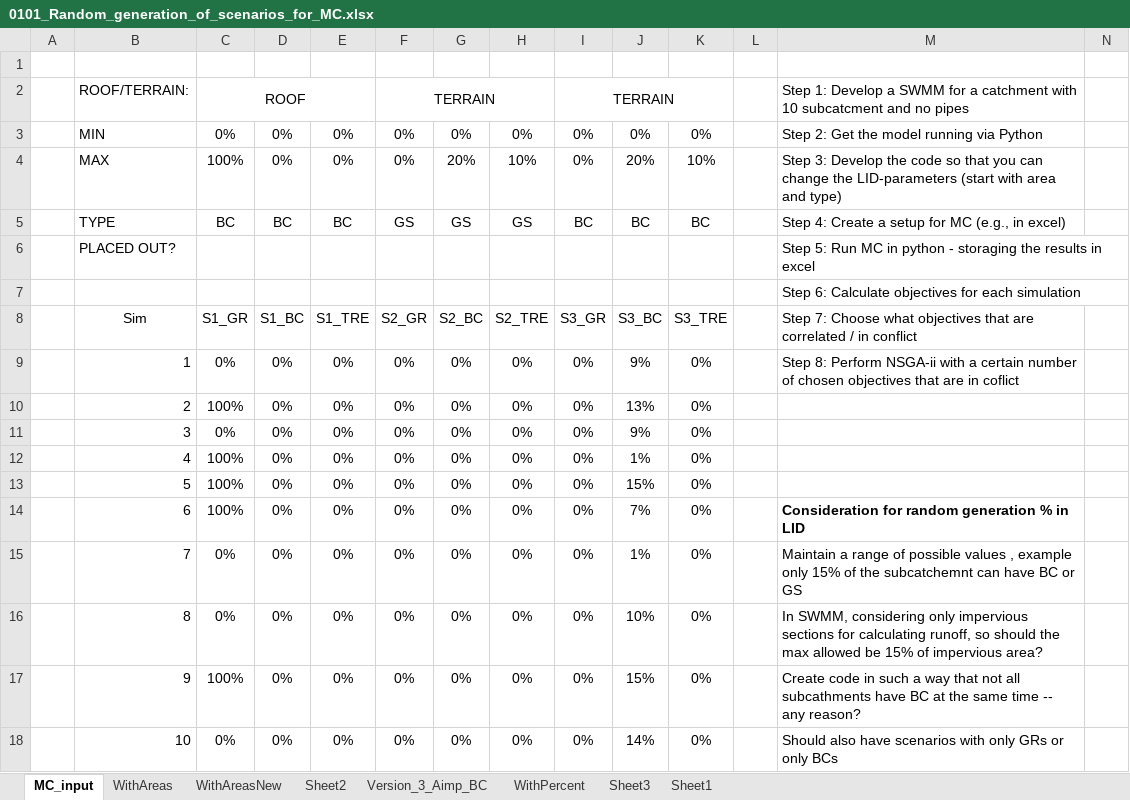
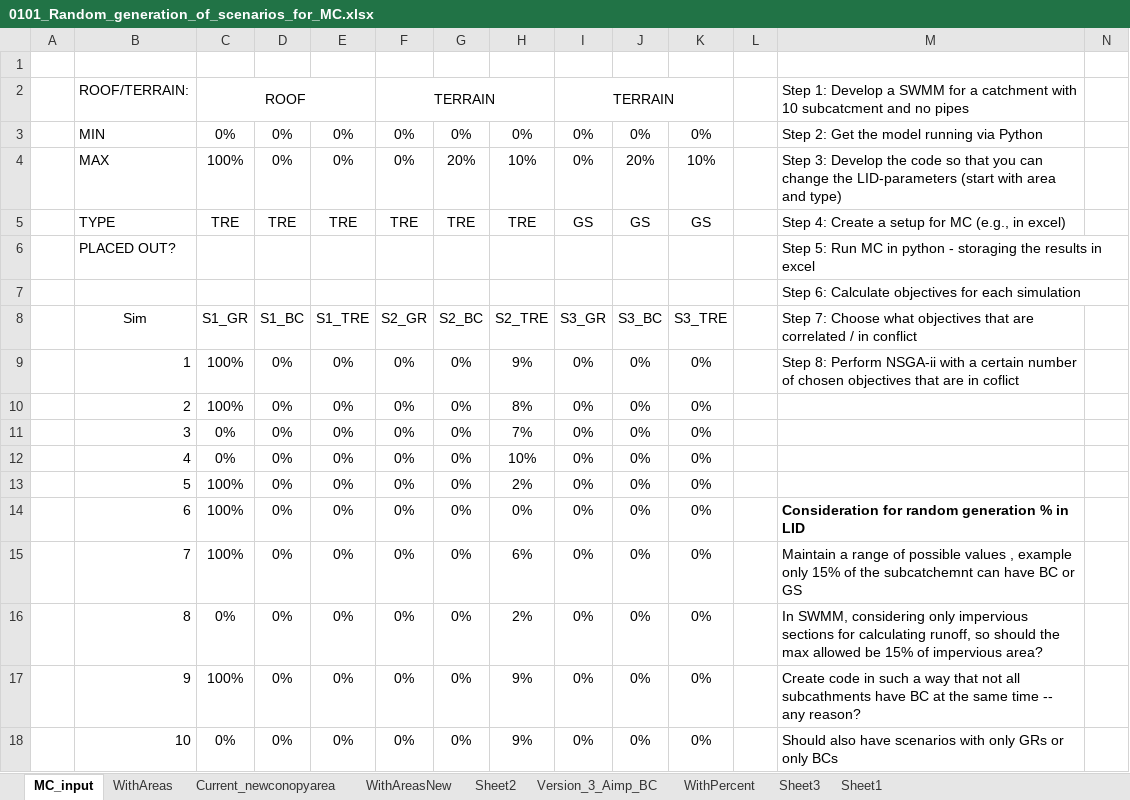
Before and after one commit to AsthaBista/SWMM_MOO, an Excel workbook: 01_Preprocessing/0101_Random_generation_of_scenarios_for_MC.xlsx, sheet MC_input, drawn as a sheet; only a part is shown; values as stored, in another font and other column widths than the file's, no borders; the diff covers the shown part only; the diff names each change by its address in the sheet, - before the commit and + after, or states it on an @@ line.

```diff
--- a/01_Preprocessing/0101_Random_generation_of_scenarios_for_MC.xlsx (sheet MC_input)
+++ b/01_Preprocessing/0101_Random_generation_of_scenarios_for_MC.xlsx (sheet MC_input)
+sheet tab: Current_newconopyarea
-C5: BC
+C5: TRE
-D5: BC
+D5: TRE
-E5: BC
+E5: TRE
-F5: GS
+F5: TRE
-G5: GS
+G5: TRE
-H5: GS
+H5: TRE
-I5: BC
+I5: GS
-J5: BC
+J5: GS
-K5: BC
+K5: GS
-C9: 0%
+C9: 100%
-H9: 0%
+H9: 9%
-J9: 9%
+J9: 0%
-H10: 0%
+H10: 8%
-J10: 13%
+J10: 0%
-H11: 0%
+H11: 7%
-J11: 9%
+J11: 0%
-C12: 100%
+C12: 0%
-H12: 0%
+H12: 10%
-J12: 1%
+J12: 0%
-H13: 0%
+H13: 2%
-J13: 15%
+J13: 0%
-J14: 7%
+J14: 0%
-C15: 0%
+C15: 100%
-H15: 0%
+H15: 6%
-J15: 1%
+J15: 0%
-H16: 0%
+H16: 2%
-J16: 10%
+J16: 0%
-H17:H18: 0%
+H17:H18: 9%
-J17: 15%
+J17: 0%
-J18: 14%
+J18: 0%
```
Also changed, not shown: 12 edited cells elsewhere in this sheet, sheet Version_3_Aimp_BC, sheet WithAreasNew, sheet WithAreas, sheet WithPercent, 1 other file.
